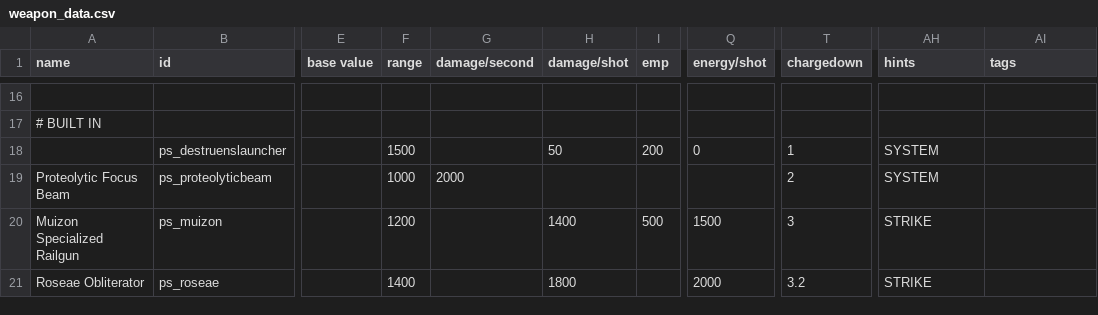
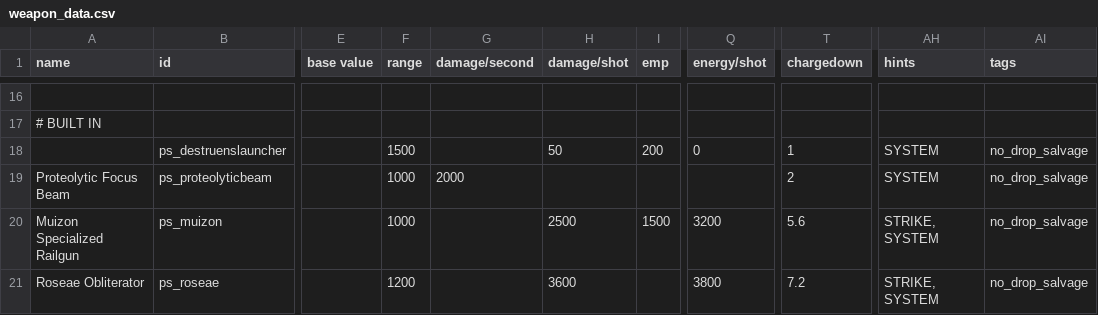
Before and after one commit to CosmicFishi/Project-Solace, a CSV file: data/weapons/weapon_data.csv, drawn as a sheet; only a part is shown, gaps mark what is left out; the diff names each change by its address in the sheet, - before the commit and + after, or states it on an @@ line.

```diff
--- a/data/weapons/weapon_data.csv
+++ b/data/weapons/weapon_data.csv
-AI18:AI21 (tags): (empty)
+AI18:AI21 (tags): no_drop_salvage
-F20 (range): 1200
+F20 (range): 1000
-H20 (damage/shot): 1400
+H20 (damage/shot): 2500
-I20 (emp): 500
+I20 (emp): 1500
-Q20 (energy/shot): 1500
+Q20 (energy/shot): 3200
-T20 (chargedown): 3
+T20 (chargedown): 5.6
-AH20:AH21 (hints): STRIKE
+AH20:AH21 (hints): STRIKE, SYSTEM
-F21 (range): 1400
+F21 (range): 1200
-H21 (damage/shot): 1800
+H21 (damage/shot): 3600
-Q21 (energy/shot): 2000
+Q21 (energy/shot): 3800
-T21 (chargedown): 3.2
+T21 (chargedown): 7.2
```
Also changed, not shown: data/trails/trail_data.csv, 14 other files.
